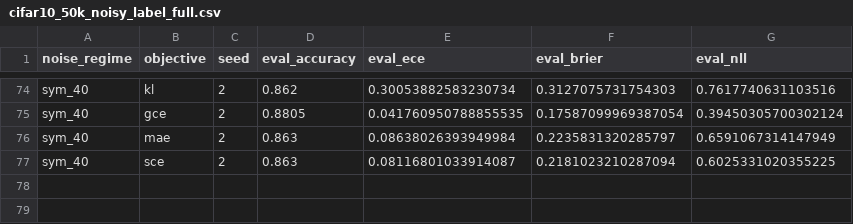
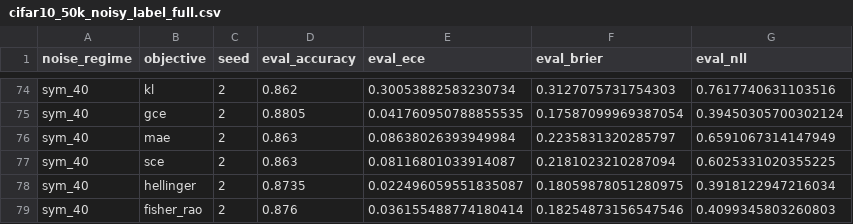
Before and after one commit to mbottoni/fisher-rao-ml, a CSV file: reports/results/cifar10_50k_noisy_label_full.csv, drawn as a sheet; only a part is shown, gaps mark what is left out; the diff names each change by its address in the sheet, - before the commit and + after, or states it on an @@ line.

```diff
--- a/reports/results/cifar10_50k_noisy_label_full.csv
+++ b/reports/results/cifar10_50k_noisy_label_full.csv
+row 78: sym_40 | hellinger | 2 | 0.8735 | 0.022496059551835087 | 0.18059878051280975 | 0.3918122947216034
+row 79: sym_40 | fisher_rao | 2 | 0.876 | 0.036155488774180414 | 0.18254873156547546 | 0.4099345803260803
```
Also changed, not shown: reports/results/cifar_n_full.csv, 1 other file.
